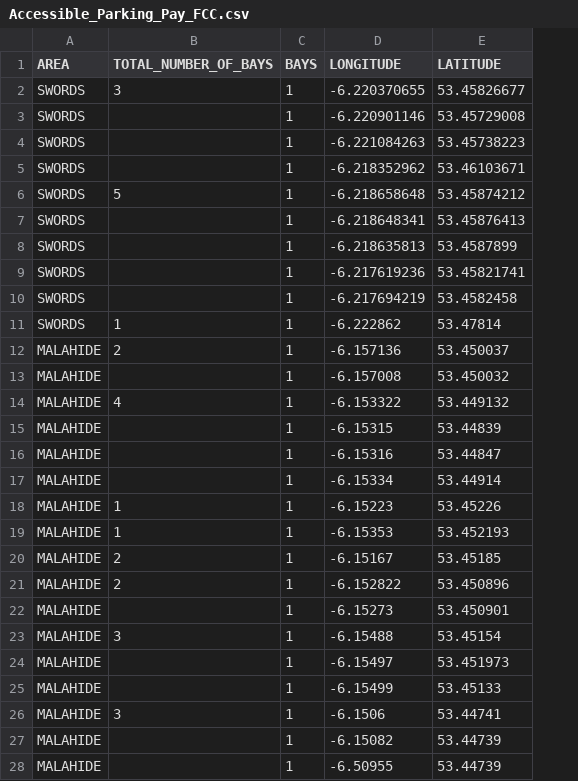
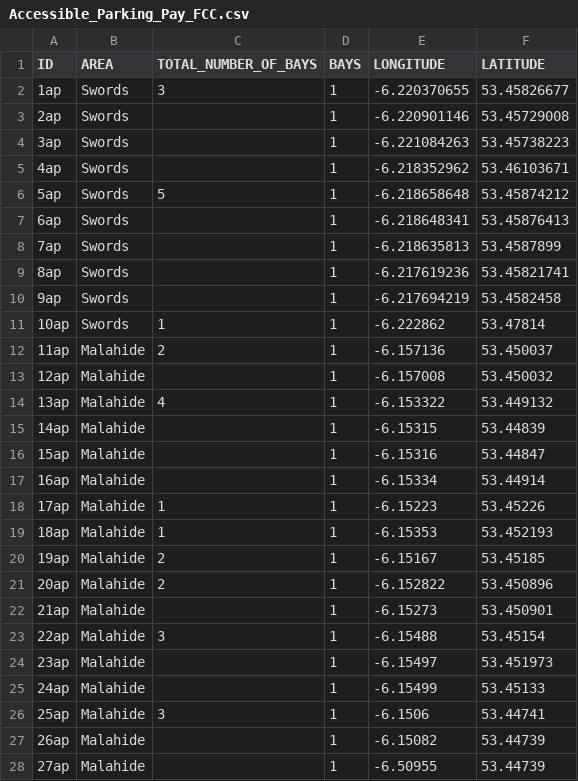
Before and after one commit to thirukos/Knowledge-and-Data-Engineering, a CSV file: final_datasets/Accessible_Parking_Pay_FCC.csv, drawn as a sheet; only a part is shown; addresses are those after the commit; the diff covers the shown part only; the diff names each change by its address in the sheet, - before the commit and + after, or states it on an @@ line.

```diff
--- a/final_datasets/Accessible_Parking_Pay_FCC.csv
+++ b/final_datasets/Accessible_Parking_Pay_FCC.csv
+column A (ID), rows 2-28: 1ap | 2ap | 3ap | 4ap | 5ap | 6ap | 7ap | 8ap | 9ap | 10ap | 11ap | 12ap | 13ap | 14ap | 15ap | 16ap | 17ap | 18ap | 19ap | 20ap | 21ap | 22ap | 23ap | 24ap | 25ap | 26ap | 27ap
-B2:B11 (AREA): SWORDS
+B2:B11 (AREA): Swords
-B12:B28 (AREA): MALAHIDE
+B12:B28 (AREA): Malahide
```
Also changed, not shown: 67 edited cells elsewhere in this file, final_datasets/Green_Schools_Data_FCC.csv, final_datasets/Playing_Pitches_FCC.csv, 15 other files.
